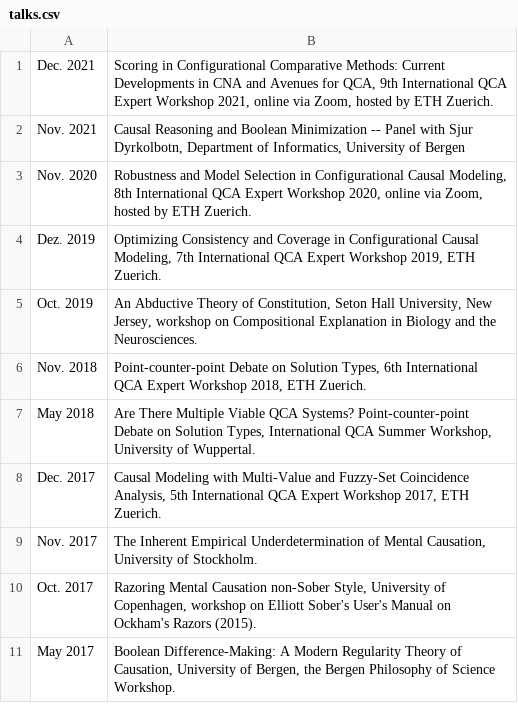
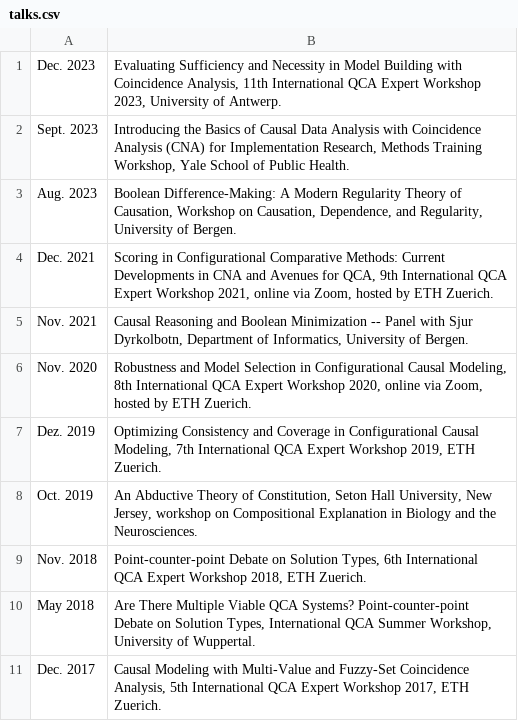
Before and after one commit to m-baum/m-baum.github.io, a CSV file: talks.csv, drawn as a sheet; only a part is shown; the shorter side is filled out with more unchanged rows.

```diff
--- a/talks.csv
+++ b/talks.csv
@@ -1,3 +1,6 @@
+Dec. 2023, "Evaluating Sufficiency and Necessity in Model Building with Coincidence Analysis, 11th International QCA Expert Workshop 2023, University of Antwerp."
+Sept. 2023, "Introducing the Basics of Causal Data Analysis with Coincidence Analysis (CNA) for Implementation Research, Methods Training Workshop, Yale School of Public Health."
+Aug. 2023, "Boolean Difference-Making: A Modern Regularity Theory of Causation, Workshop on Causation, Dependence, and Regularity, University of Bergen."
 Dec. 2021, "Scoring in Configurational Comparative Methods: Current Developments in CNA and Avenues for QCA, 9th International QCA Expert Workshop 2021, online via Zoom, hosted by ETH Zuerich."
-Nov. 2021, "Causal Reasoning and Boolean Minimization -- Panel with Sjur Dyrkolbotn, Department of Informatics, University of Bergen"
+Nov. 2021, "Causal Reasoning and Boolean Minimization -- Panel with Sjur Dyrkolbotn, Department of Informatics, University of Bergen."
 Nov. 2020, "Robustness and Model Selection in Configurational Causal Modeling, 8th International QCA Expert Workshop 2020, online via Zoom, hosted by ETH Zuerich."
```
Also changed, not shown: 5 other files.
